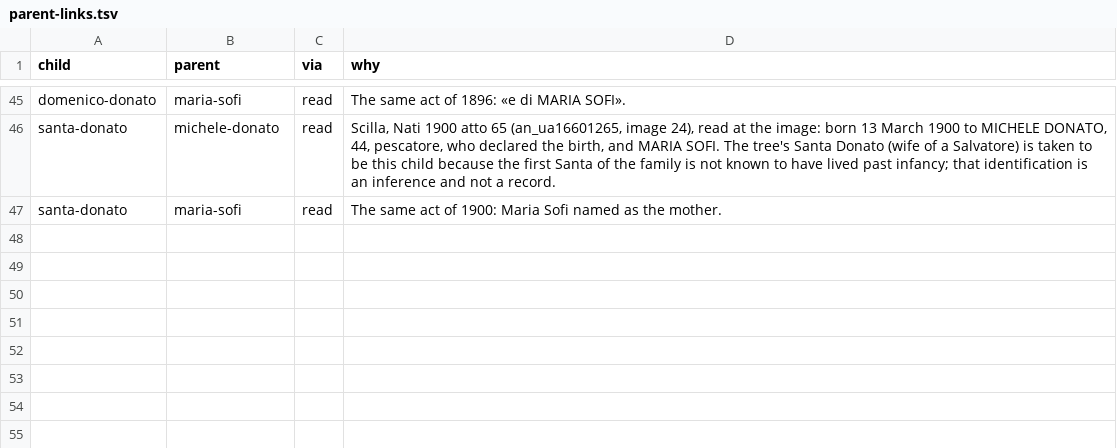
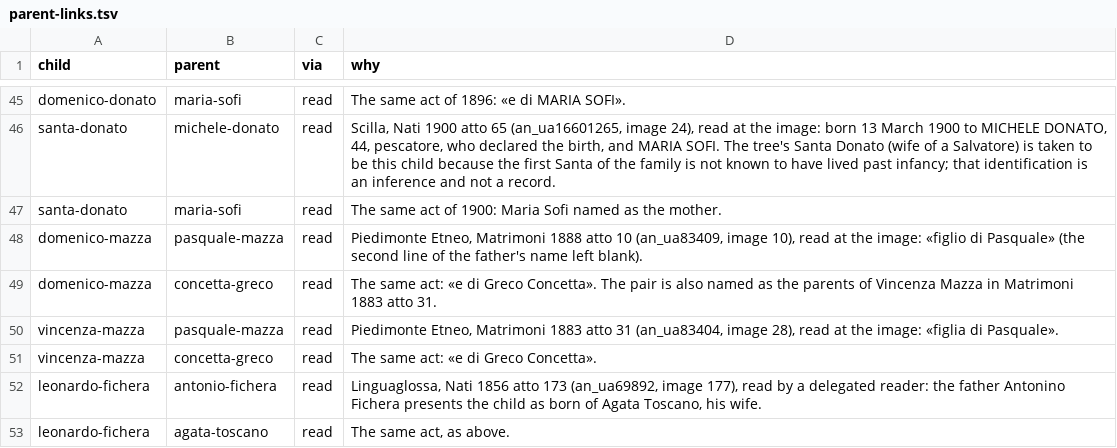
Before and after one commit to daviddef/TheMazza, a TSV file: data/parent-links.tsv, drawn as a sheet; only a part is shown, gaps mark what is left out; the diff names each change by its address in the sheet, - before the commit and + after, or states it on an @@ line.

```diff
--- a/data/parent-links.tsv
+++ b/data/parent-links.tsv
+row 48: domenico-mazza | pasquale-mazza | read | Piedimonte Etneo, Matrimoni 1888 atto 10 (an_ua83409, image 10), read at the image: «figlio di Pasquale» (the second line of the father's name left blank).
+row 49: domenico-mazza | concetta-greco | read | The same act: «e di Greco Concetta». The pair is also named as the parents of Vincenza Mazza in Matrimoni 1883 atto 31.
+row 50: vincenza-mazza | pasquale-mazza | read | Piedimonte Etneo, Matrimoni 1883 atto 31 (an_ua83404, image 28), read at the image: «figlia di Pasquale».
+row 51: vincenza-mazza | concetta-greco | read | The same act: «e di Greco Concetta».
+row 52: leonardo-fichera | antonio-fichera | read | Linguaglossa, Nati 1856 atto 173 (an_ua69892, image 177), read by a delegated reader: the father Antonino Fichera presents the child as born of Agata Toscano, his wife.
+row 53: leonardo-fichera | agata-toscano | read | The same act, as above.
```
Also changed, not shown: 23 other files.
